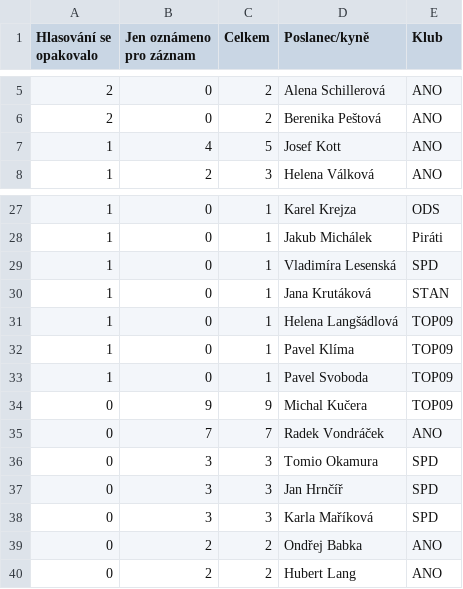
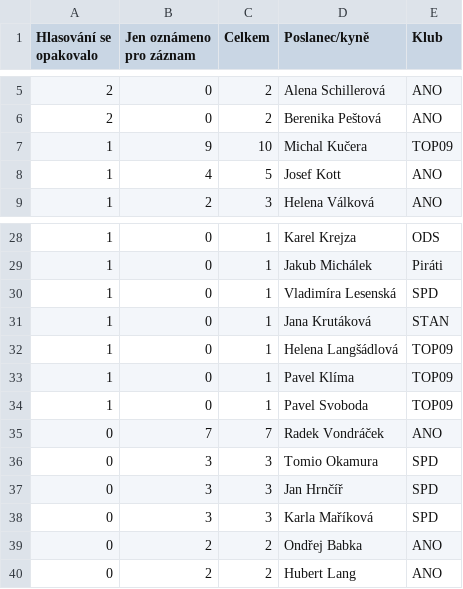
Before and after one commit to michalskop/cz-psp-votes-2021-202x, a CSV file: data/confused.v1.csv, drawn as a sheet; only a part is shown, gaps mark what is left out; removed rows and columns are numbered as before the commit, all else as after; the diff names each change by its address in the sheet, - before the commit and + after, or states it on an @@ line.

```diff
--- a/data/confused.v1.csv
+++ b/data/confused.v1.csv
+row 7: 1 | 9 | 10 | Michal Kučera | TOP09
-row 34: 0 | 9 | 9 | Michal Kučera | TOP09
```
